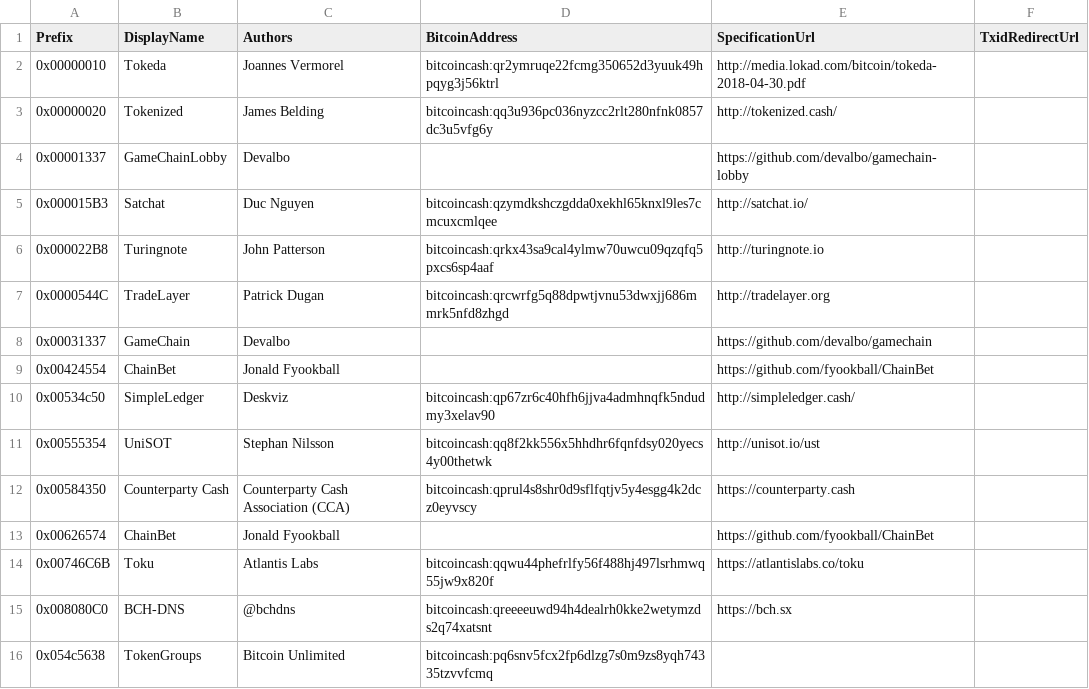
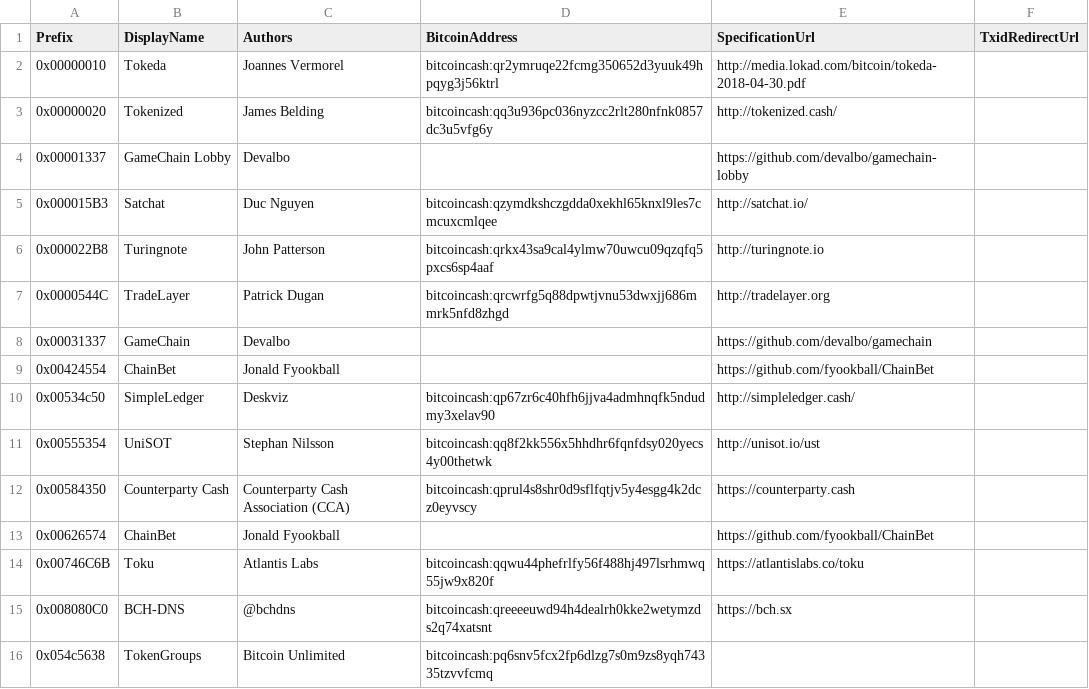
Before and after one commit to Lokad/Terab, a CSV file: etc/protocols.csv, drawn as a sheet.

Commit message:
Adding space

```diff
--- a/etc/protocols.csv
+++ b/etc/protocols.csv
@@ -3,3 +3,3 @@ Prefix,DisplayName,Authors,BitcoinAddress,SpecificationUrl,TxidRedirectUrl
 0x00000020,Tokenized,James Belding,bitcoincash:qq3u936pc036nyzcc2rlt280nfnk0857dc3u5vfg6y,http://tokenized.cash/,
-0x00001337,GameChainLobby,Devalbo,,https://github.com/devalbo/gamechain-lobby,
+0x00001337,GameChain Lobby,Devalbo,,https://github.com/devalbo/gamechain-lobby,
 0x000015B3,Satchat,Duc Nguyen,bitcoincash:qzymdkshczgdda0xekhl65knxl9les7cmcuxcmlqee,http://satchat.io/,
```
